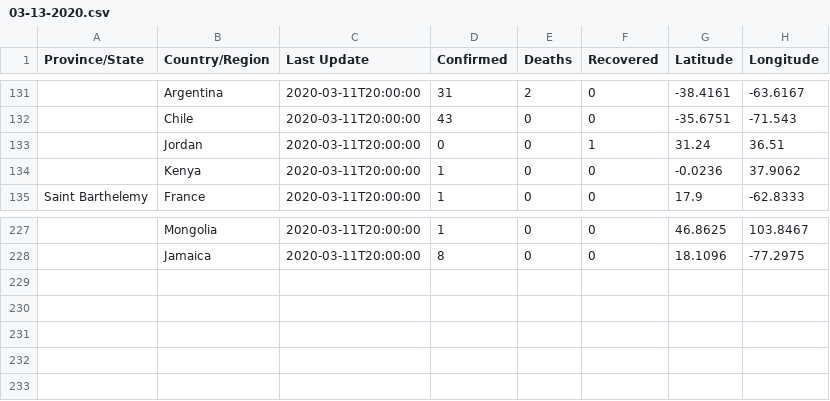
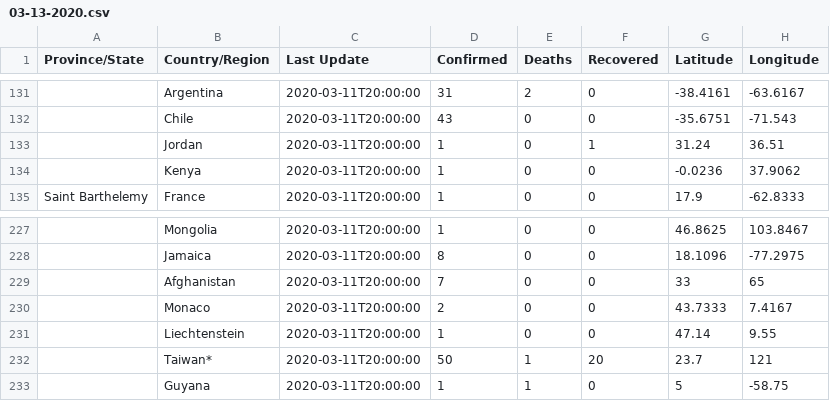
Before and after one commit to matsim-vsp/COVID-19, a CSV file: csse_covid_19_data/csse_covid_19_daily_reports/03-13-2020.csv, drawn as a sheet; only a part is shown, gaps mark what is left out; the diff names each change by its address in the sheet, - before the commit and + after, or states it on an @@ line.

```diff
--- a/csse_covid_19_data/csse_covid_19_daily_reports/03-13-2020.csv
+++ b/csse_covid_19_data/csse_covid_19_daily_reports/03-13-2020.csv
-D133 (Confirmed): 0
+D133 (Confirmed): 1
+row 229:  | Afghanistan | 2020-03-11T20:00:00 | 7 | 0 | 0 | 33 | 65
+row 230:  | Monaco | 2020-03-11T20:00:00 | 2 | 0 | 0 | 43.7333 | 7.4167
+row 231:  | Liechtenstein | 2020-03-11T20:00:00 | 1 | 0 | 0 | 47.14 | 9.55
+row 232:  | Taiwan* | 2020-03-11T20:00:00 | 50 | 1 | 20 | 23.7 | 121
+row 233:  | Guyana | 2020-03-11T20:00:00 | 1 | 1 | 0 | 5 | -58.75
```
Also changed, not shown: csse_covid_19_data/csse_covid_19_time_series/time_series_19-covid-Confirmed.csv, csse_covid_19_data/csse_covid_19_time_series/time_series_19-covid-Deaths.csv, 1 other file.
